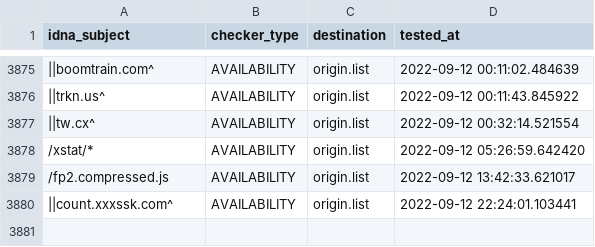
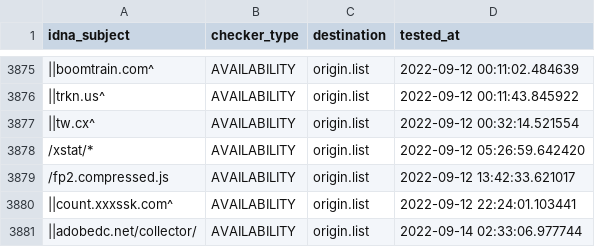
Before and after one commit to dead-hosts/easyprivacy_web_easylist.to, a CSV file: .pyfunceble/inactive.csv, drawn as a sheet; only a part is shown, gaps mark what is left out; the diff names each change by its address in the sheet, - before the commit and + after, or states it on an @@ line.

```diff
--- a/.pyfunceble/inactive.csv
+++ b/.pyfunceble/inactive.csv
+row 3881: ||adobedc.net/collector/ | AVAILABILITY | origin.list | 2022-09-14 02:33:06.977744
```
Also changed, not shown: 5 other files.
